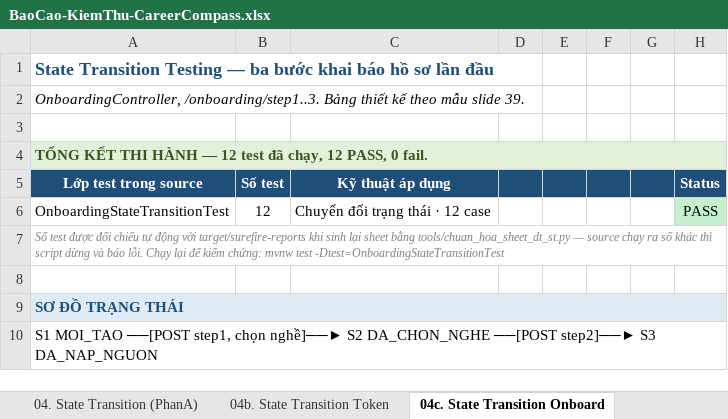
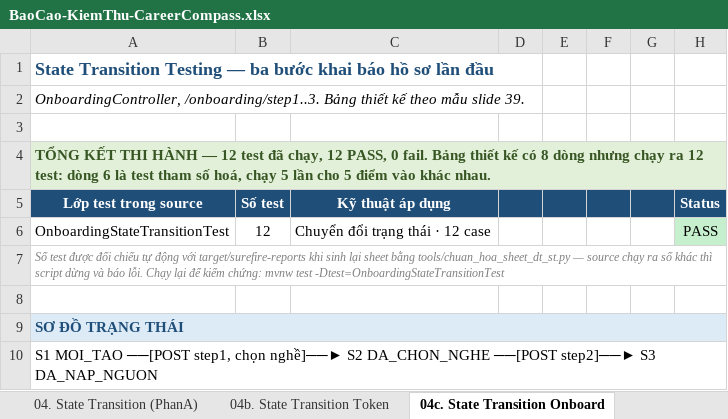
Before and after one commit to phatdayne2005/careercompass, an Excel workbook: BaoCao-KiemThu-CareerCompass.xlsx, sheet 04c. State Transition Onboard, drawn as a sheet; only a part is shown; values as stored, in another font and other column widths than the file's, no borders; the diff names each change by its address in the sheet, - before the commit and + after, or states it on an @@ line.

Commit message:
docs: tra lai cau tach so test o hai sheet co so test khac so dong bang
Sheet 03c ghi "9 test da chay" o dong 4, nhung bang day du chi co 8 rule. Doc
dong 4 roi dem bang thay lech, phai cuon 44 dong xuong cuoi sheet moi tim ra ly
do. Sheet 04c cung benh: bang thiet ke 8 dong nhung chay ra 12 test.

Day la loi toi gay ra khi viet lai sau sheet cho dong bo khuon: dung mot ham
chung sinh dong tong ket va danh roi cau tach so. Ban cu cua 03c ghi ro ngay
dong dau "8 test ung voi 8 rule cua bang, 1 test kiem tra bo sung ngoai bang".

Nay dua cau tach so len NGAY CANH con so:

  03c   9 = 8 test ung voi 8 rule (rule1...rule8)
          + 1 test bo sung ngoai bang (duoi viet hoa .PDF, ma nguon goi
            toLowerCase nen van duoc chap nhan). Khong dua vao bang vi day la
            bien the trinh bay cua cung mot gia tri, khong sinh them hanh dong
            nao trong nhom A1-A4.

  04c   12 = 8 dong thiet ke, trong do dong 6 la test tham so hoa chay 5 lan
             cho 5 diem vao khac nhau.

Bon sheet con lai khop 1:1 nen khong can tach:
  03 (6/6) · 03b (4/4) · 04 (9/9) · 04b (7/7)

399 test, 0 that bai.

```diff
--- a/BaoCao-KiemThu-CareerCompass.xlsx (sheet 04c. State Transition Onboard)
+++ b/BaoCao-KiemThu-CareerCompass.xlsx (sheet 04c. State Transition Onboard)
-A4: …0 fail.
+A4: …0 fail. Bảng thiết kế có 8 dòng nhưng chạy ra 12 test: dòng 6 là test tham số hoá, chạy 5 lần cho 5 điểm vào khác nhau.
```
Also changed, not shown: sheet 03c. Decision Table Tep, 1 other file.
